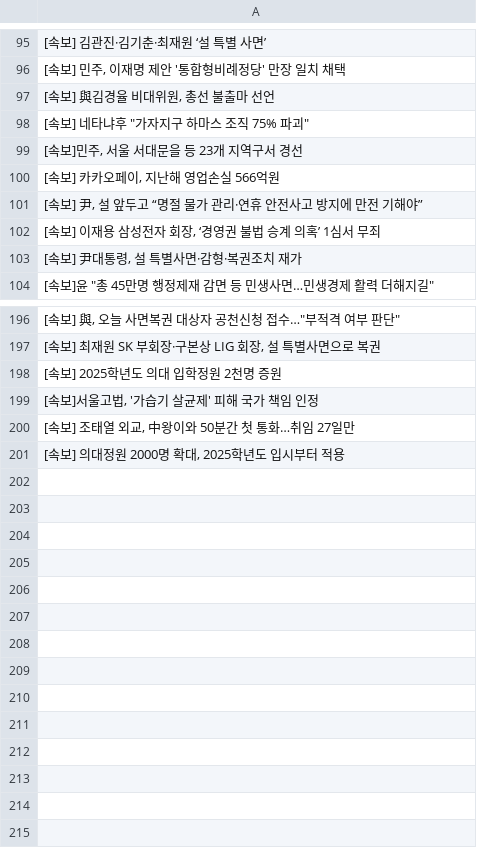
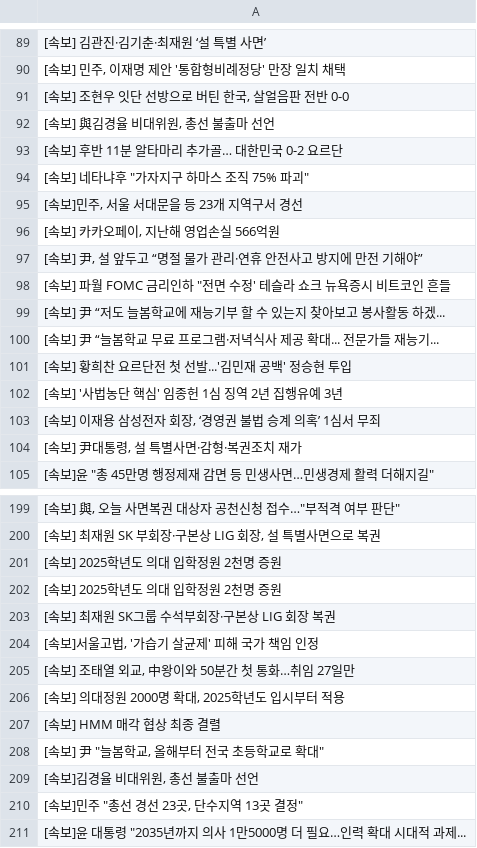
Before and after one commit to devopspark/GitNews, a CSV file: 속보data.csv, drawn as a sheet; only a part is shown, gaps mark what is left out; the diff covers the shown part only.

Commit message:
뉴스데이터 수집

```diff
--- a/속보data.csv
+++ b/속보data.csv
@@ -96,3 +90,5 @@
 "[속보] 민주, 이재명 제안 '통합형비례정당' 만장 일치 채택"
+"[속보] 조현우 잇단 선방으로 버틴 한국, 살얼음판 전반 0-0"
 "[속보] 與김경율 비대위원, 총선 불출마 선언"
+[속보] 후반 11분 알타마리 추가골… 대한민국 0-2 요르단
 "[속보] 네타냐후 ""가자지구 하마스 조직 75% 파괴"""
@@ -101,2 +97,7 @@
 "[속보] 尹, 설 앞두고 “명절 물가 관리·연휴 안전사고 방지에 만전 기해야”"
+"[속보] 파월 FOMC 금리인하 ""전면 수정' 테슬라 쇼크 뉴욕증시 비트코인 흔들"
+[속보] 尹 “저도 늘봄학교에 재능기부 할 수 있는지 찾아보고 봉사활동 하겠...
+[속보] 尹 “늘봄학교 무료 프로그램·저녁식사 제공 확대... 전문가들 재능기...
+[속보] 황희찬 요르단전 첫 선발...'김민재 공백' 정승현 투입
+[속보] '사법농단 핵심' 임종헌 1심 징역 2년 집행유예 3년
 "[속보] 이재용 삼성전자 회장, ‘경영권 불법 승계 의혹’ 1심서 무죄"
@@ -198,2 +201,4 @@
 [속보] 2025학년도 의대 입학정원 2천명 증원
+[속보] 2025학년도 의대 입학정원 2천명 증원
+[속보] 최재원 SK그룹 수석부회장·구본상 LIG 회장 복권
 "[속보]서울고법, '가습기 살균제' 피해 국가 책임 인정"
@@ -201 +206,6 @@
 "[속보] 의대정원 2000명 확대, 2025학년도 입시부터 적용"
+[속보] HMM 매각 협상 최종 결렬
+"[속보] 尹 ""늘봄학교, 올해부터 전국 초등학교로 확대"""
+"[속보]김경율 비대위원, 총선 불출마 선언"
+"[속보]민주 ""총선 경선 23곳, 단수지역 13곳 결정"""
+"[속보]윤 대통령 ""2035년까지 의사 1만5000명 더 필요…인력 확대 시대적 과제..."
```
Also changed, not shown: 8 added rows, 10 removed rows, 6 moved rows and 6 edited cells elsewhere in this file.
